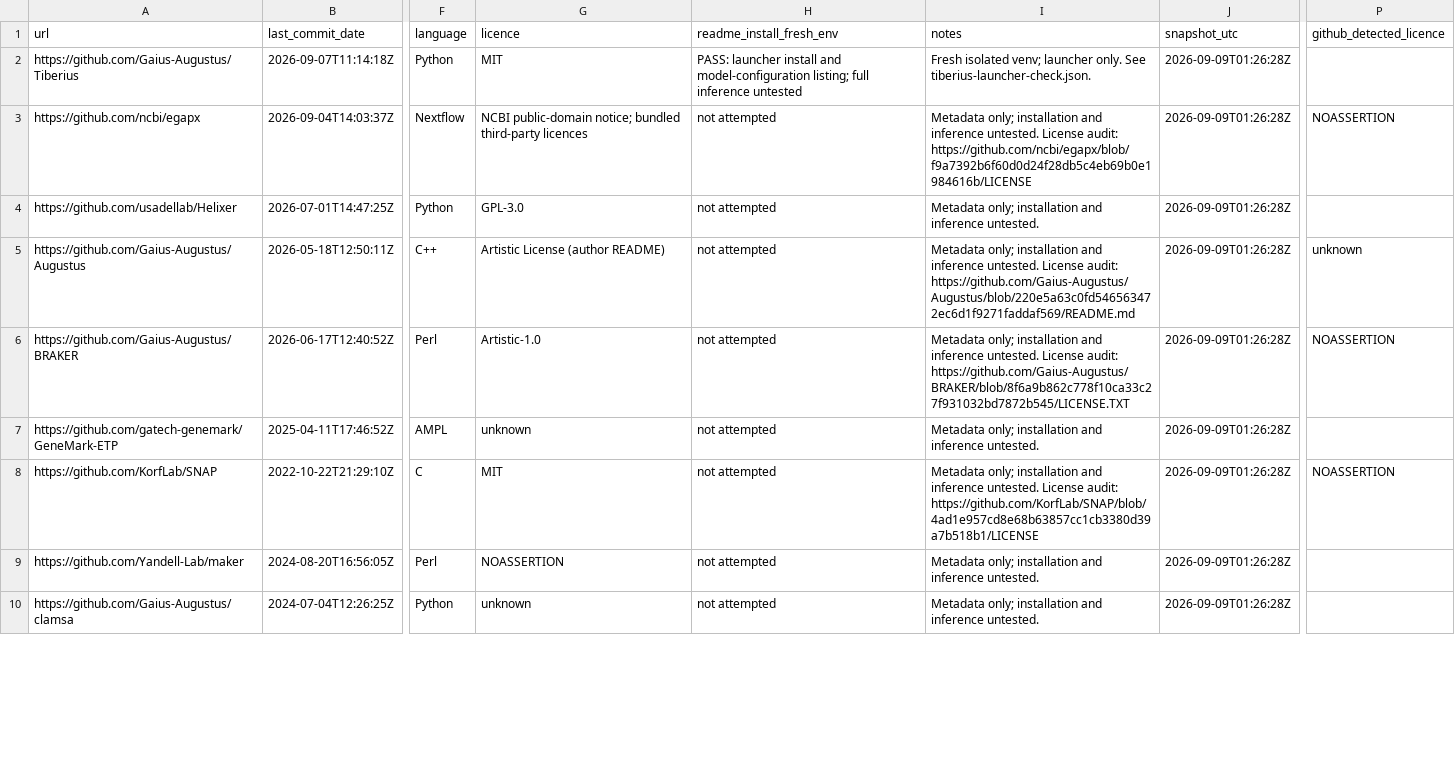
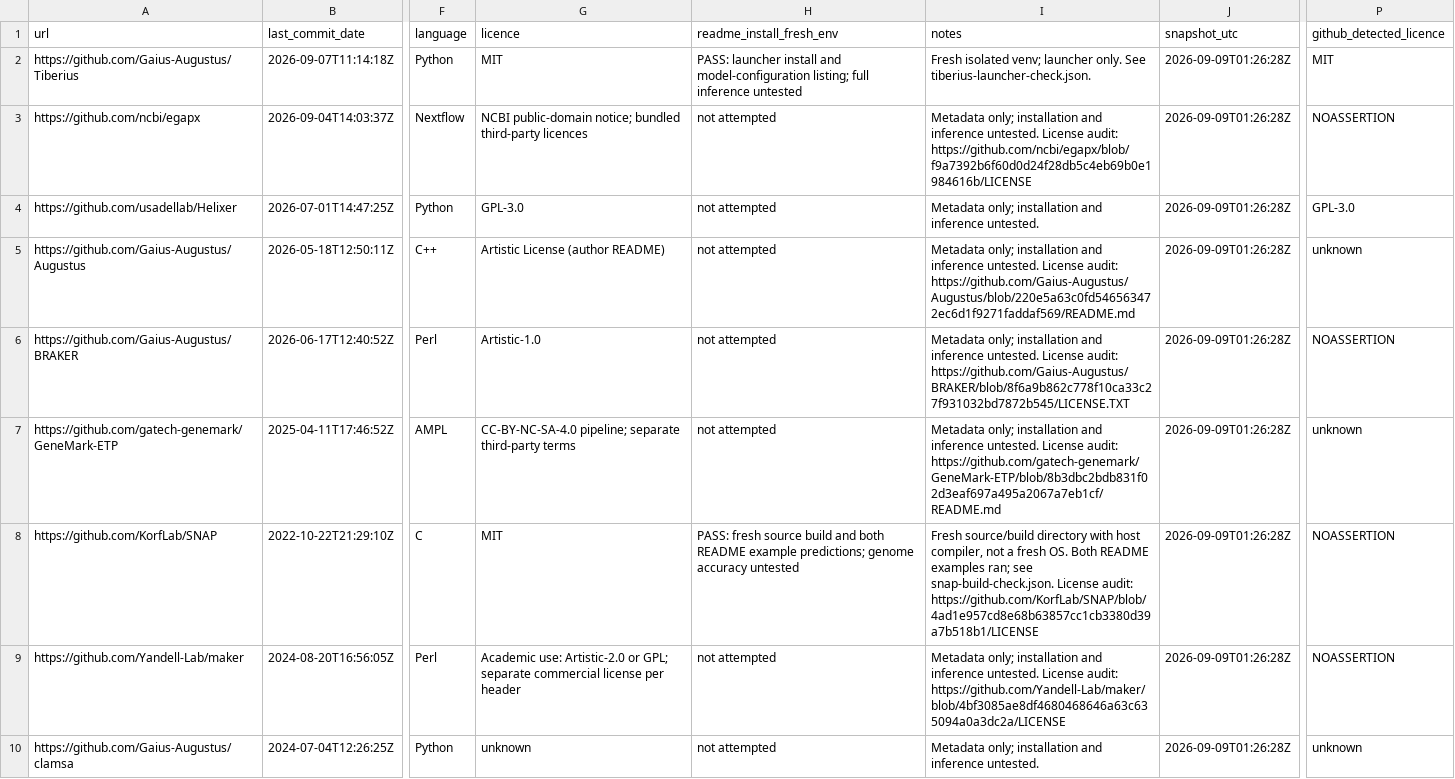
Before and after one commit to nekrut/annotation, a TSV file: relay/artifacts/T-human-003/repos.tsv, drawn as a sheet; only a part is shown, gaps mark what is left out; the diff covers the shown part only; the diff names each change by its address in the sheet, - before the commit and + after, or states it on an @@ line.

Commit message:
relay: engels tick

```diff
--- a/relay/artifacts/T-human-003/repos.tsv
+++ b/relay/artifacts/T-human-003/repos.tsv
-P2 (github_detected_licence): (empty)
+P2 (github_detected_licence): MIT
-P4 (github_detected_licence): (empty)
+P4 (github_detected_licence): GPL-3.0
-G7 (licence): unknown
+G7 (licence): CC-BY-NC-SA-4.0 pipeline; separate third-party terms
-I7 (notes): …inference untested.
+I7 (notes): …inference untested. License audit: https://github.com/gatech-genemark/GeneMark-ETP/blob/8b3dbc2bdb831f02d3eaf697a495a2067a7eb1cf/README.md
-P7 (github_detected_licence): (empty)
+P7 (github_detected_licence): unknown
-H8 (readme_install_fresh_env): not attempted
+H8 (readme_install_fresh_env): PASS: fresh source build and both README example predictions; genome accuracy untested
-I8 (notes): Metadata only; installation and inference untested. License audit:…
+I8 (notes): Fresh source/build directory with host compiler, not a fresh OS. Both README examples ran; see snap-build-check.json. License audit:…
-G9 (licence): NOASSERTION
+G9 (licence): Academic use: Artistic-2.0 or GPL; separate commercial license per header
-I9 (notes): …inference untested.
+I9 (notes): …inference untested. License audit: https://github.com/Yandell-Lab/maker/blob/4bf3085ae8df4680468646a63c635094a0a3dc2a/LICENSE
-P9 (github_detected_licence): (empty)
+P9 (github_detected_licence): NOASSERTION
-P10 (github_detected_licence): (empty)
+P10 (github_detected_licence): unknown
```
Also changed, not shown: 3 added rows and 5 edited cells elsewhere in this file, 15 other files.
